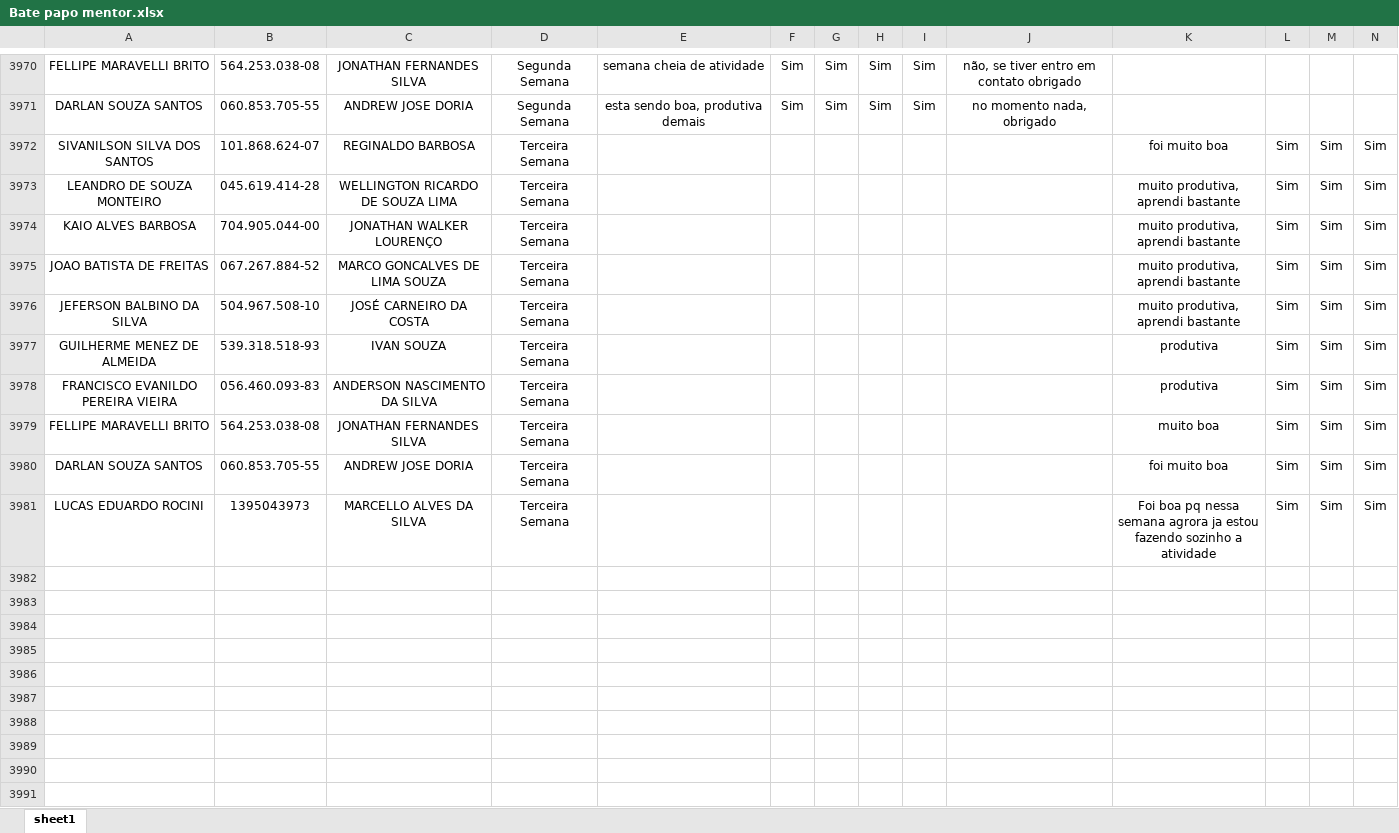
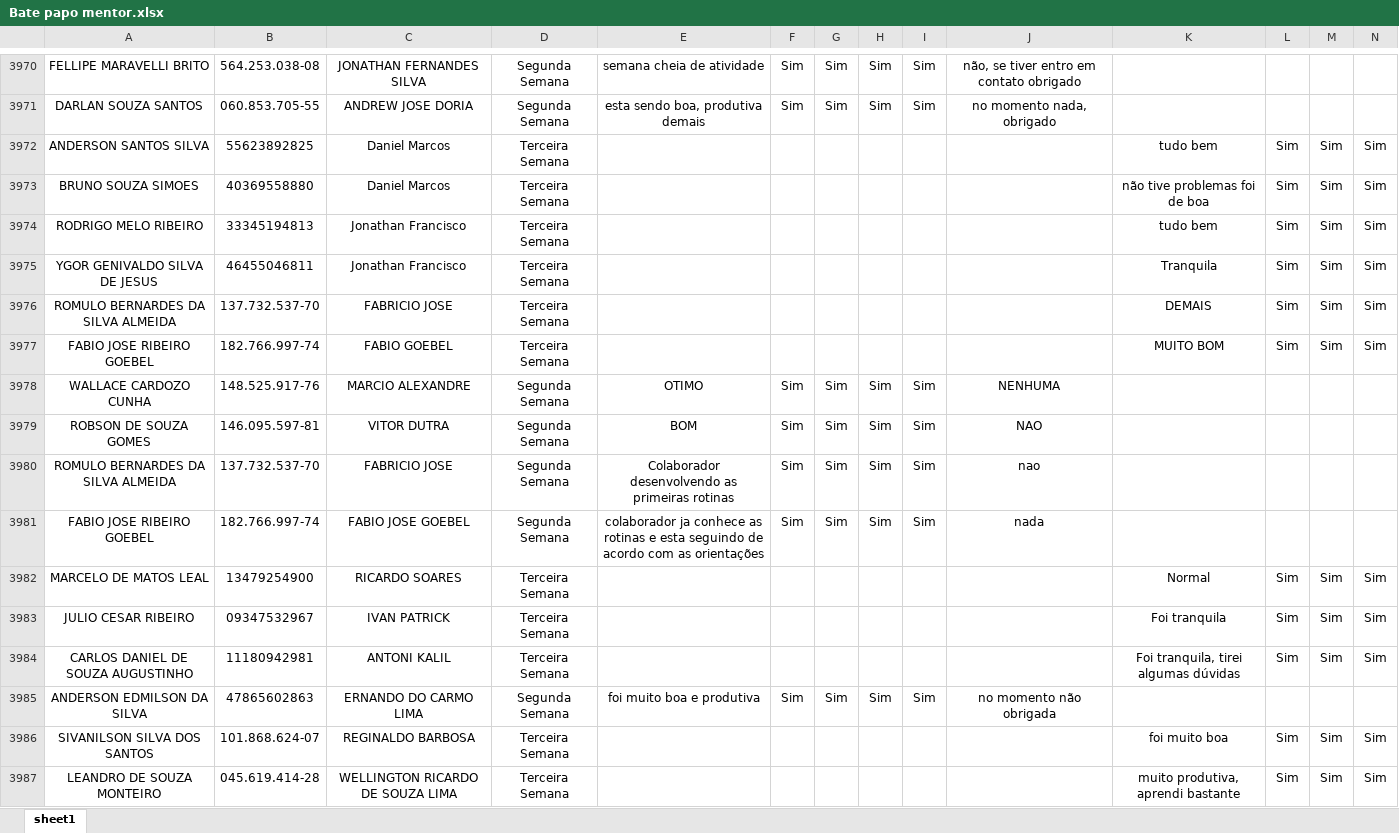
Before and after one commit to Bruna-gzr/dashboard-skap, an Excel workbook: data/Bate papo mentor.xlsx, sheet sheet1, drawn as a sheet; only a part is shown, gaps mark what is left out; the shorter side is filled out with more unchanged rows; values as stored, in another font and other column widths than the file's, no borders; rows hold the shown columns only; the diff covers the shown part only; the diff names each change by its address in the sheet, - before the commit and + after, or states it on an @@ line.

```diff
--- a/data/Bate papo mentor.xlsx (sheet sheet1)
+++ b/data/Bate papo mentor.xlsx (sheet sheet1)
+row 3972: ANDERSON SANTOS SILVA | 55623892825 | Daniel Marcos | Terceira Semana |  |  |  |  |  |  | tudo bem | Sim | Sim | Sim
+row 3973: BRUNO SOUZA SIMOES | 40369558880 | Daniel Marcos | Terceira Semana |  |  |  |  |  |  | não tive problemas foi de boa | Sim | Sim | Sim
+row 3974: RODRIGO MELO RIBEIRO | 33345194813 | Jonathan Francisco | Terceira Semana |  |  |  |  |  |  | tudo bem | Sim | Sim | Sim
+row 3975: YGOR GENIVALDO SILVA DE JESUS | 46455046811 | Jonathan Francisco | Terceira Semana |  |  |  |  |  |  | Tranquila | Sim | Sim | Sim
+row 3976: ROMULO BERNARDES DA SILVA ALMEIDA | 137.732.537-70 | FABRICIO JOSE | Terceira Semana |  |  |  |  |  |  | DEMAIS | Sim | Sim | Sim
+row 3977: FABIO JOSE RIBEIRO GOEBEL | 182.766.997-74 | FABIO GOEBEL | Terceira Semana |  |  |  |  |  |  | MUITO BOM | Sim | Sim | Sim
+row 3978: WALLACE CARDOZO CUNHA | 148.525.917-76 | MARCIO ALEXANDRE | Segunda Semana | OTIMO | Sim | Sim | Sim | Sim | NENHUMA
+row 3979: ROBSON DE SOUZA GOMES | 146.095.597-81 | VITOR DUTRA | Segunda Semana | BOM | Sim | Sim | Sim | Sim | NAO
+row 3980: ROMULO BERNARDES DA SILVA ALMEIDA | 137.732.537-70 | FABRICIO JOSE | Segunda Semana | Colaborador desenvolvendo as primeiras rotinas | Sim | Sim | Sim | Sim | nao
+row 3981: FABIO JOSE RIBEIRO GOEBEL | 182.766.997-74 | FABIO JOSE GOEBEL | Segunda Semana | colaborador ja conhece as rotinas e esta seguindo de acordo com as orientações | Sim | Sim | Sim | Sim | nada
+row 3982: MARCELO DE MATOS LEAL | 13479254900 | RICARDO SOARES | Terceira Semana |  |  |  |  |  |  | Normal | Sim | Sim | Sim
+row 3983: JULIO CESAR RIBEIRO | 09347532967 | IVAN PATRICK | Terceira Semana |  |  |  |  |  |  | Foi tranquila | Sim | Sim | Sim
+row 3984: CARLOS DANIEL DE SOUZA AUGUSTINHO | 11180942981 | ANTONI KALIL | Terceira Semana |  |  |  |  |  |  | Foi tranquila, tirei algumas dúvidas | Sim | Sim | Sim
+row 3985: ANDERSON EDMILSON DA SILVA | 47865602863 | ERNANDO DO CARMO LIMA | Segunda Semana | foi muito boa e produtiva | Sim | Sim | Sim | Sim | no momento não obrigada
```
Also changed, not shown: 14 added rows elsewhere in this sheet, data/Acomp novos.xlsx, data/Admitidos.xlsx, 6 other files.
